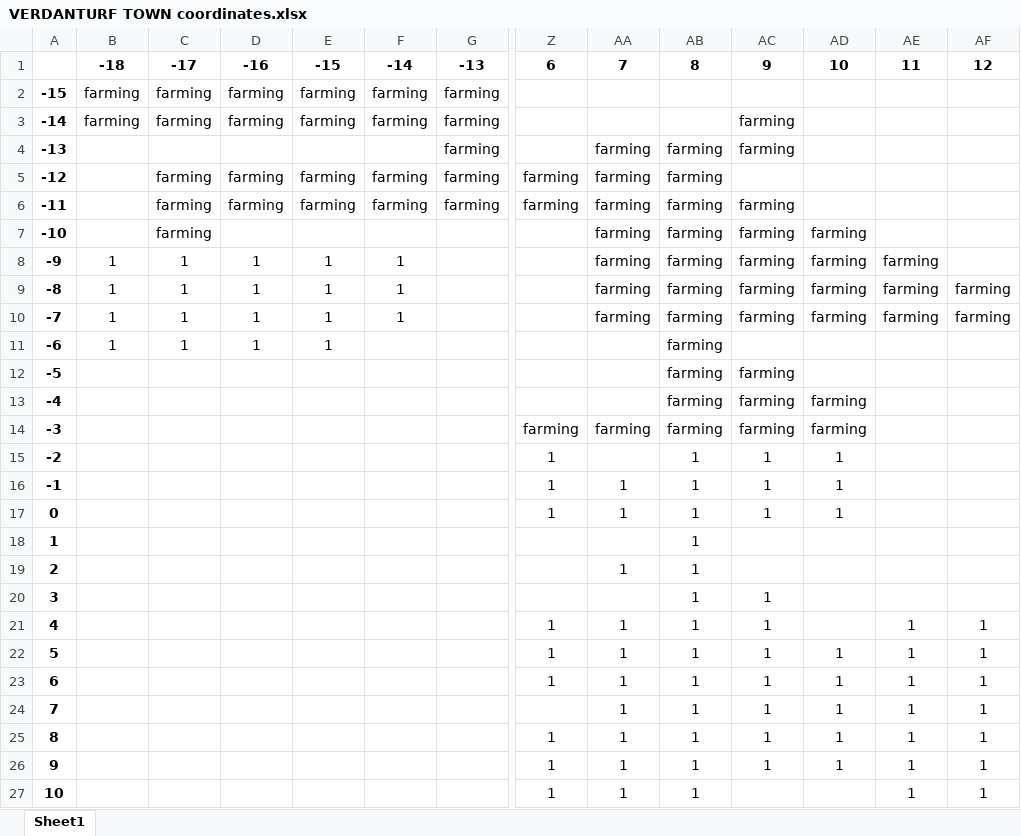
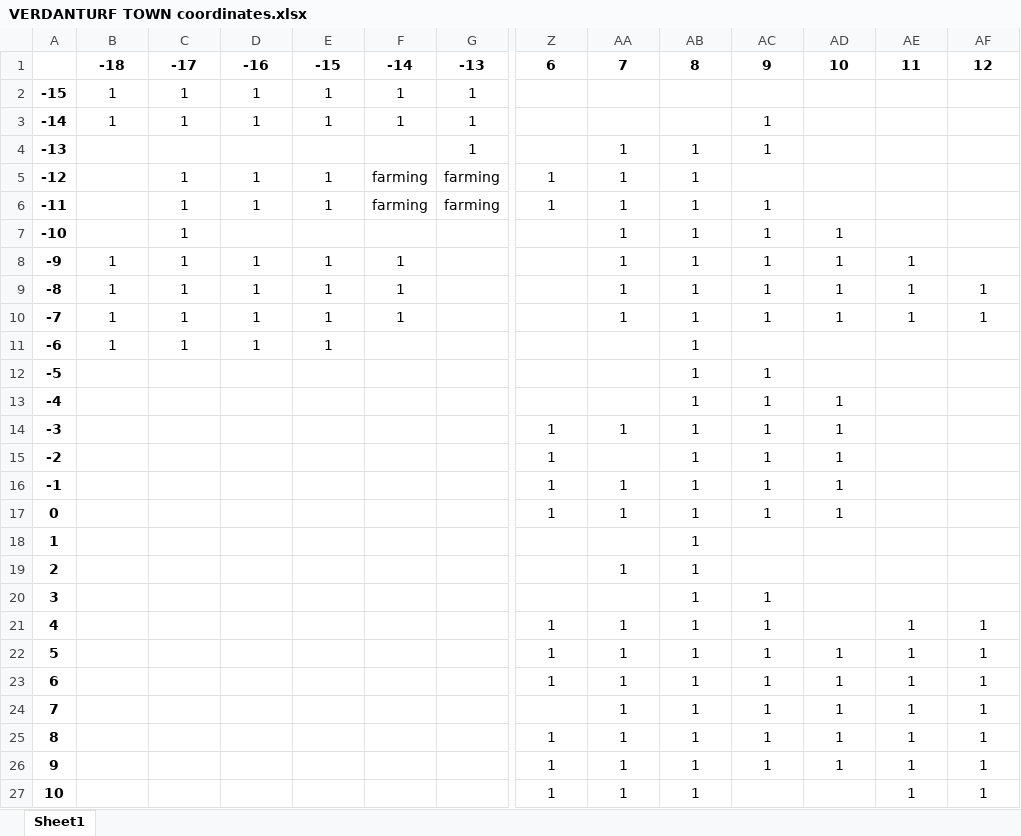
Before and after one commit to ShenShu2016/pokemmo_py_auto, an Excel workbook: asserts/coords_tracking/VERDANTURF TOWN coordinates.xlsx, sheet Sheet1, drawn as a sheet; only a part is shown, gaps mark what is left out; values as stored, in another font and other column widths than the file's, no borders; the diff covers the shown part only; the diff names each change by its address in the sheet, - before the commit and + after, or states it on an @@ line.

```diff
--- a/asserts/coords_tracking/VERDANTURF TOWN coordinates.xlsx (sheet Sheet1)
+++ b/asserts/coords_tracking/VERDANTURF TOWN coordinates.xlsx (sheet Sheet1)
-B2:B3: farming
+B2:B3: 1
-C2:C3: farming
+C2:C3: 1
-D2:D3: farming
+D2:D3: 1
-E2:E3: farming
+E2:E3: 1
-F2:F3: farming
+F2:F3: 1
-G2:G4: farming
+G2:G4: 1
-AC3:AC4: farming
+AC3:AC4: 1
-AA4:AA10: farming
+AA4:AA10: 1
-AB4:AB14: farming
+AB4:AB14: 1
-C5:C7: farming
+C5:C7: 1
-D5:D6: farming
+D5:D6: 1
-E5:E6: farming
+E5:E6: 1
-Z5:Z6: farming
+Z5:Z6: 1
-AC6:AC10: farming
+AC6:AC10: 1
-AD7:AD10: farming
+AD7:AD10: 1
-AE8:AE10: farming
+AE8:AE10: 1
-AF9:AF10: farming
+AF9:AF10: 1
-AC12:AC14: farming
+AC12:AC14: 1
-AD13:AD14: farming
+AD13:AD14: 1
-Z14: farming
+Z14: 1
-AA14: farming
+AA14: 1
```
Also changed, not shown: 1 edited cell elsewhere in this sheet, 8 other files.
